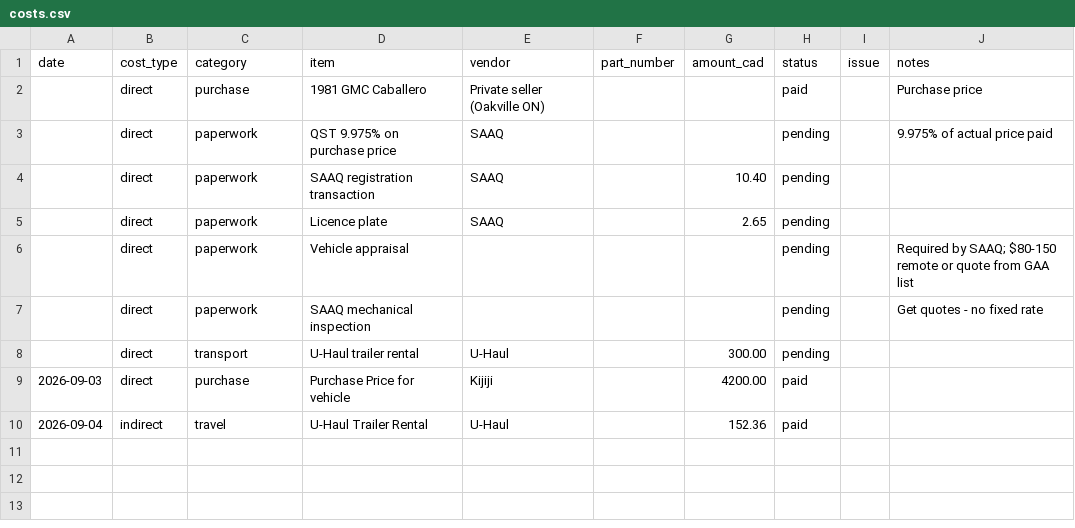
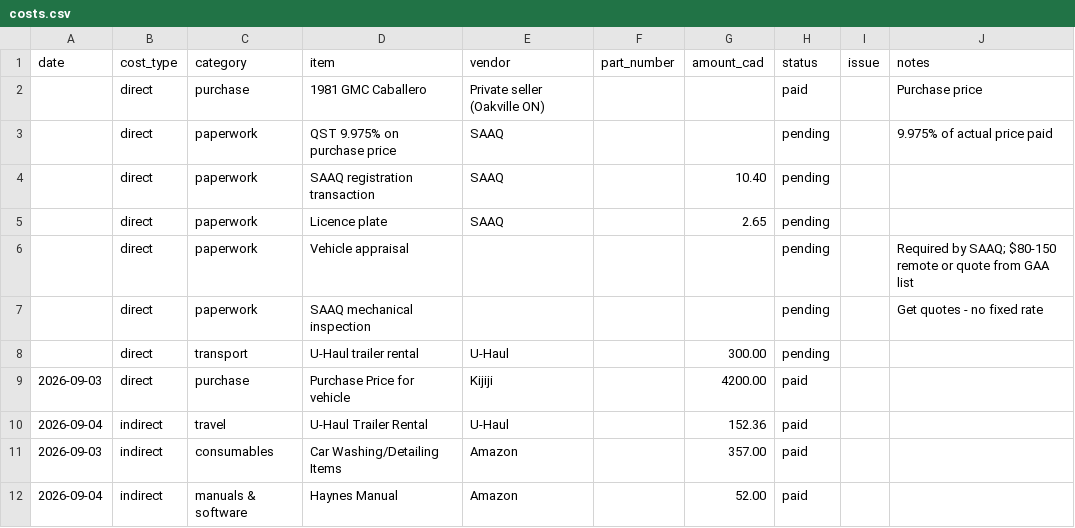
Before and after one commit to abyessof-labs/1981-gmc-caballero, a CSV file: costs.csv, drawn as a sheet.

Commit message:
Log 2 cost entries

```diff
--- a/costs.csv
+++ b/costs.csv
@@ -10 +10,3 @@ date,cost_type,category,item,vendor,part_number,amount_cad,status,issue,notes
 2026-09-04,indirect,travel,U-Haul Trailer Rental,U-Haul,,152.36,paid,,
+2026-09-03,indirect,consumables,Car Washing/Detailing Items,Amazon,,357.00,paid,,
+2026-09-04,indirect,manuals & software,Haynes Manual,Amazon,,52.00,paid,,
```
